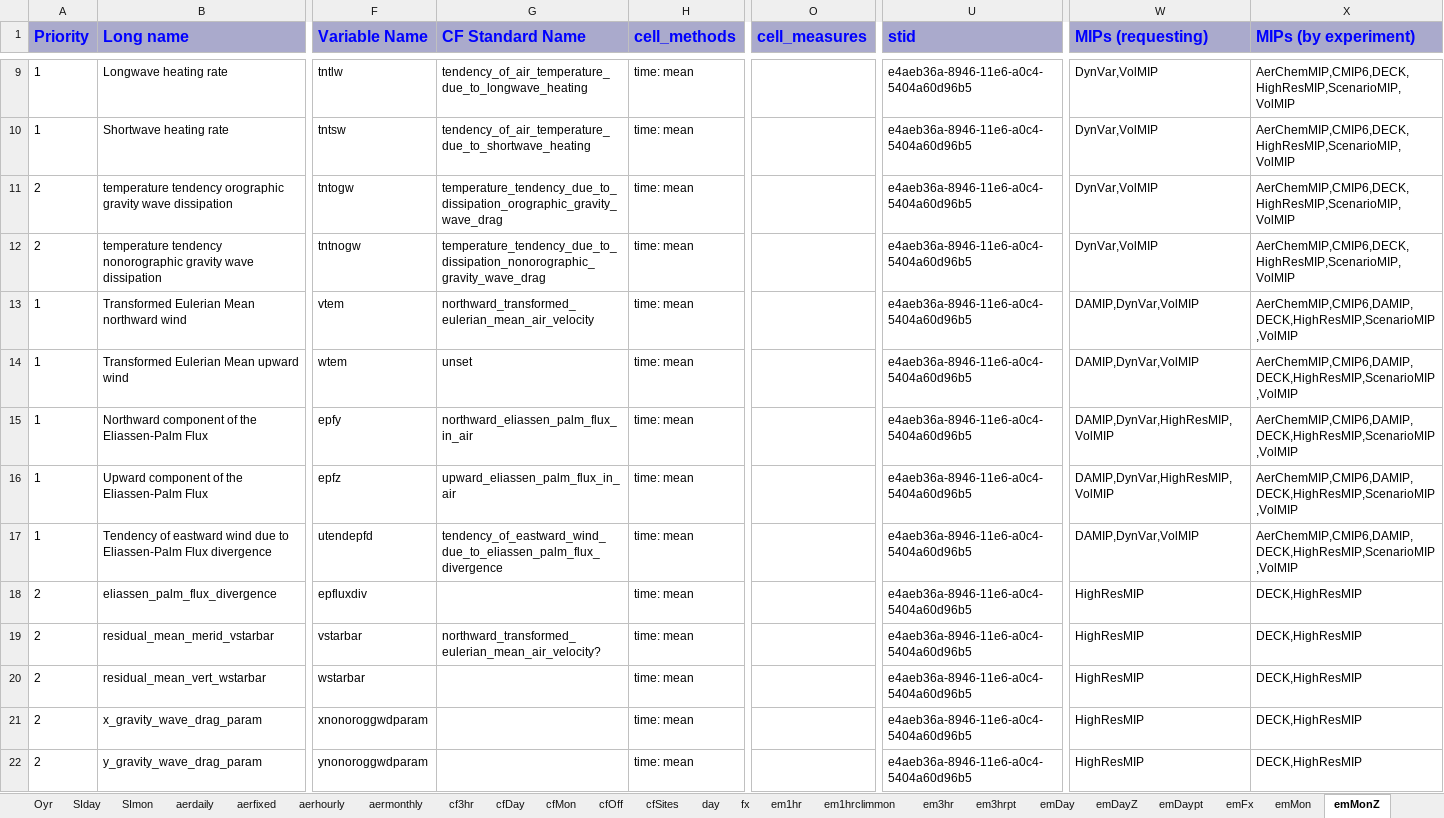
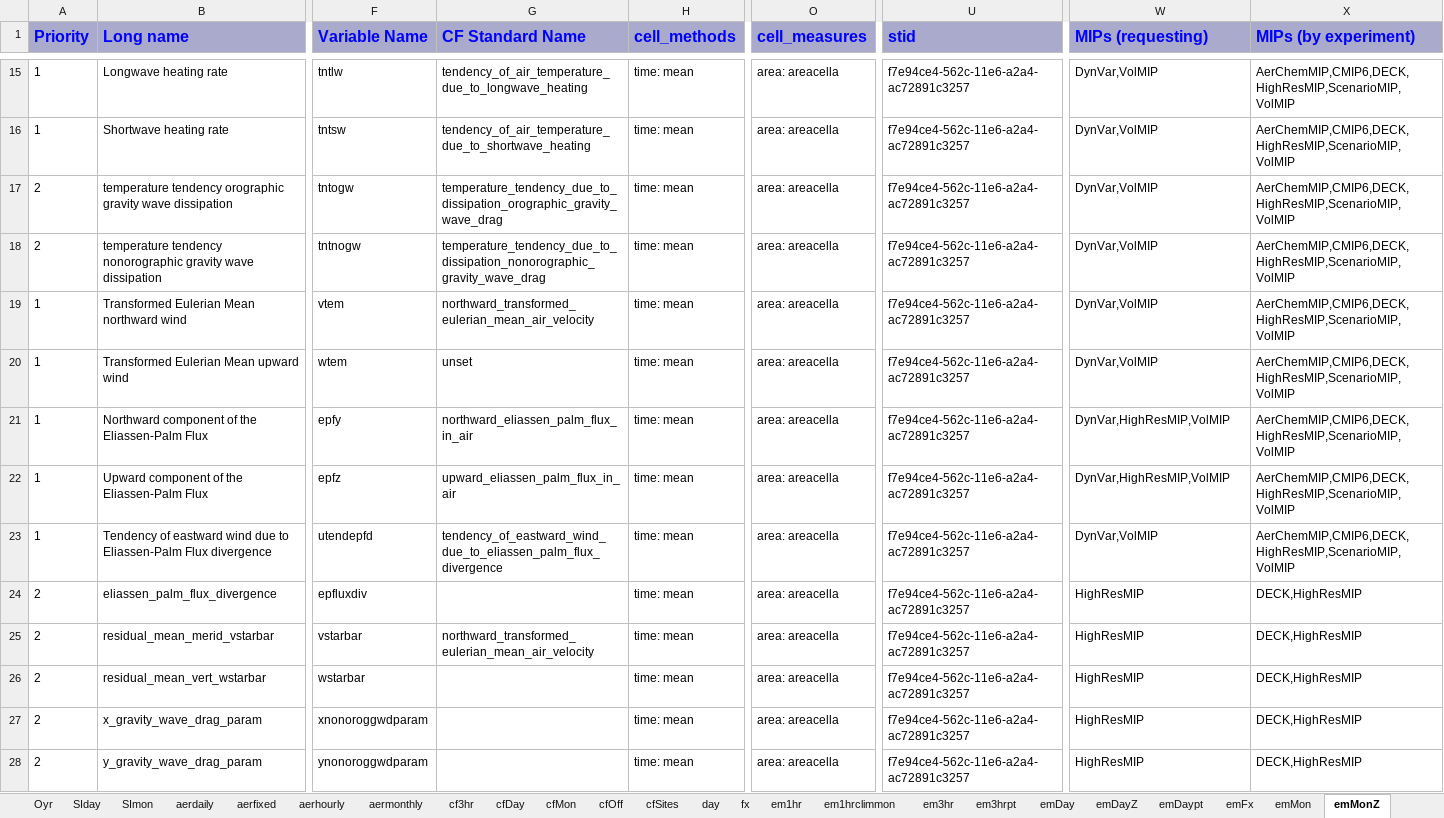
Before and after one commit to zklaus-cmip6/CMIP6dreq, an Excel workbook: dreqPy/docs/CMIP6_MIP_tables.xlsx, sheet emMonZ, drawn as a sheet; only a part is shown, gaps mark what is left out; values as stored, in another font and other column widths than the file's, no borders; addresses are those after the commit; the diff covers the shown part only; the diff names each change by its address in the sheet, - before the commit and + after, or states it on an @@ line.

Commit message:
01.beta.38
git-svn-id: http://proj.badc.rl.ac.uk/svn/exarch/CMIP6dreq/trunk@783 89a36f9e-84b7-11e1-99bb-b993851fa097

```diff
--- a/dreqPy/docs/CMIP6_MIP_tables.xlsx (sheet emMonZ)
+++ b/dreqPy/docs/CMIP6_MIP_tables.xlsx (sheet emMonZ)
-O15:O28 (cell_measures): (empty)
+O15:O28 (cell_measures): area: areacella
-U15:U28 (stid): e4aeb36a-8946-11e6-a0c4-5404a60d96b5
+U15:U28 (stid): f7e94ce4-562c-11e6-a2a4-ac72891c3257
-W19:W20 (MIPs (requesting)): DAMIP,DynVar,VolMIP
+W19:W20 (MIPs (requesting)): DynVar,VolMIP
-X19:X23 (MIPs (by experiment)): AerChemMIP,CMIP6,DAMIP,DECK,HighResMIP,ScenarioMIP,VolMIP
+X19:X23 (MIPs (by experiment)): AerChemMIP,CMIP6,DECK,HighResMIP,ScenarioMIP,VolMIP
-W21:W22 (MIPs (requesting)): DAMIP,DynVar,HighResMIP,VolMIP
+W21:W22 (MIPs (requesting)): DynVar,HighResMIP,VolMIP
-W23 (MIPs (requesting)): DAMIP,DynVar,VolMIP
+W23 (MIPs (requesting)): DynVar,VolMIP
-G25 (CF Standard Name): northward_transformed_eulerian_mean_air_velocity?
+G25 (CF Standard Name): northward_transformed_eulerian_mean_air_velocity
```
Also changed, not shown: 6 added rows and 31 edited cells elsewhere in this sheet, sheet aermonthly, sheet emMon, sheet day, sheet emDay, sheet LImonant, sheet LImongre, 31 more sheets, 8 other files.
